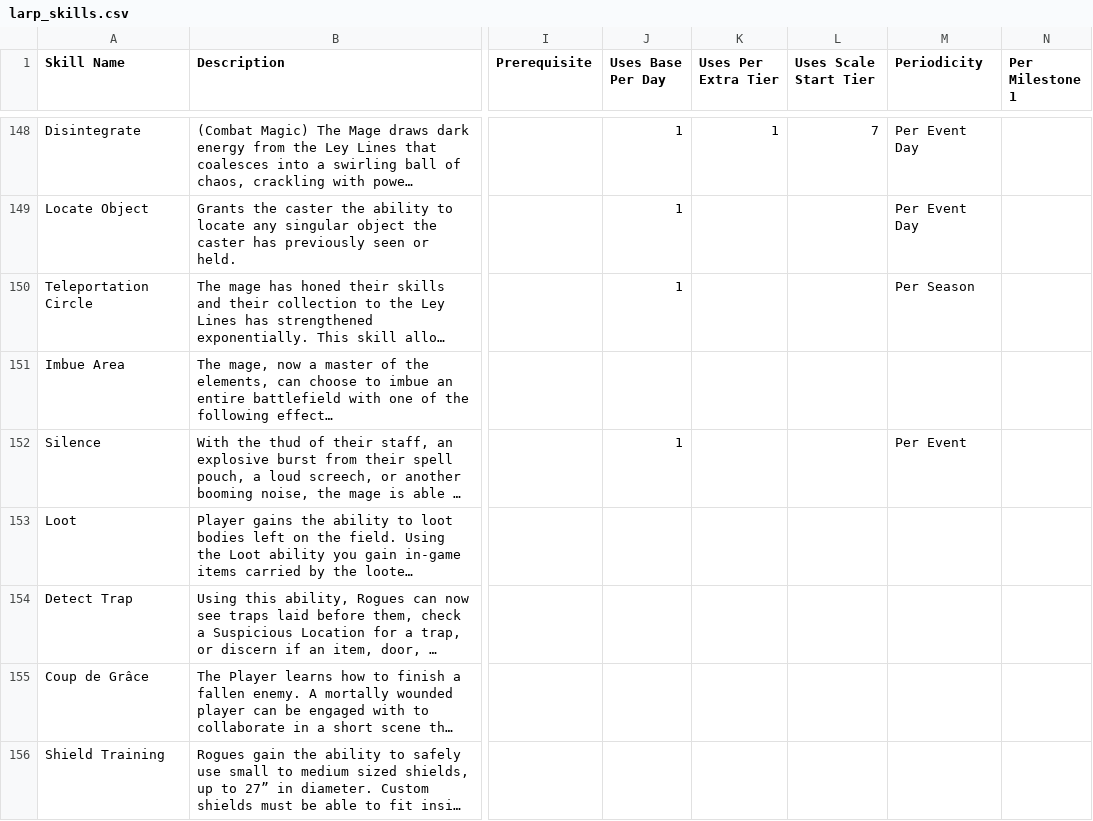
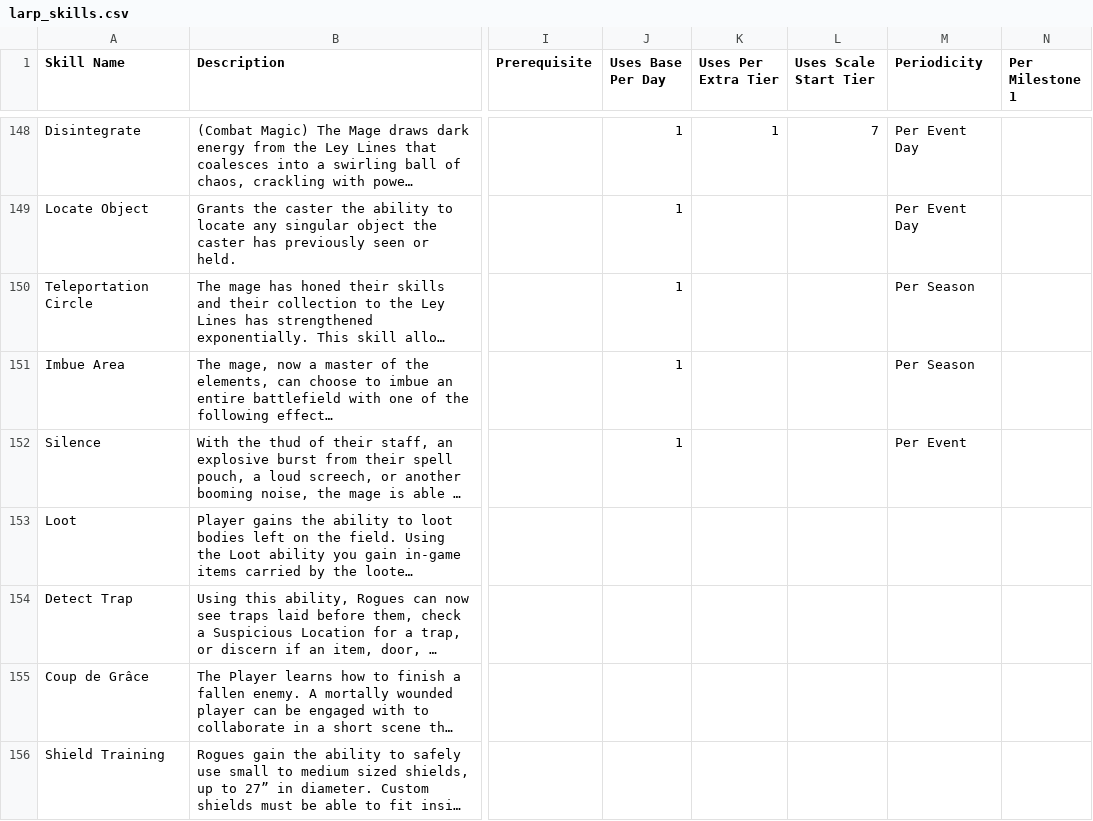
Before and after one commit to novannabella/larp-adventures-character-sheet_v2, a CSV file: larp_skills.csv, drawn as a sheet; only a part is shown, gaps mark what is left out; long unchanged cells end in …; the diff names each change by its address in the sheet, - before the commit and + after, or states it on an @@ line.

Commit message:
Add files via upload

```diff
--- a/larp_skills.csv
+++ b/larp_skills.csv
-J151 (Uses Base Per Day): (empty)
+J151 (Uses Base Per Day): 1
-M151 (Periodicity): (empty)
+M151 (Periodicity): Per Season
```
